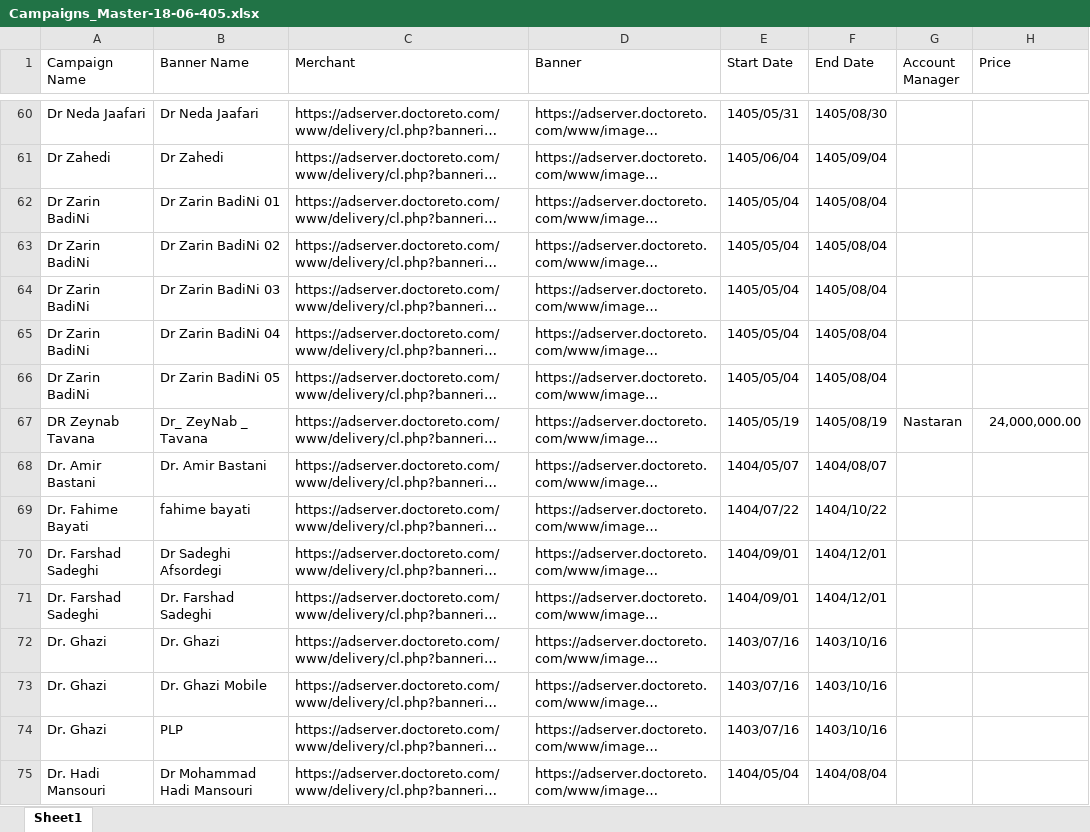
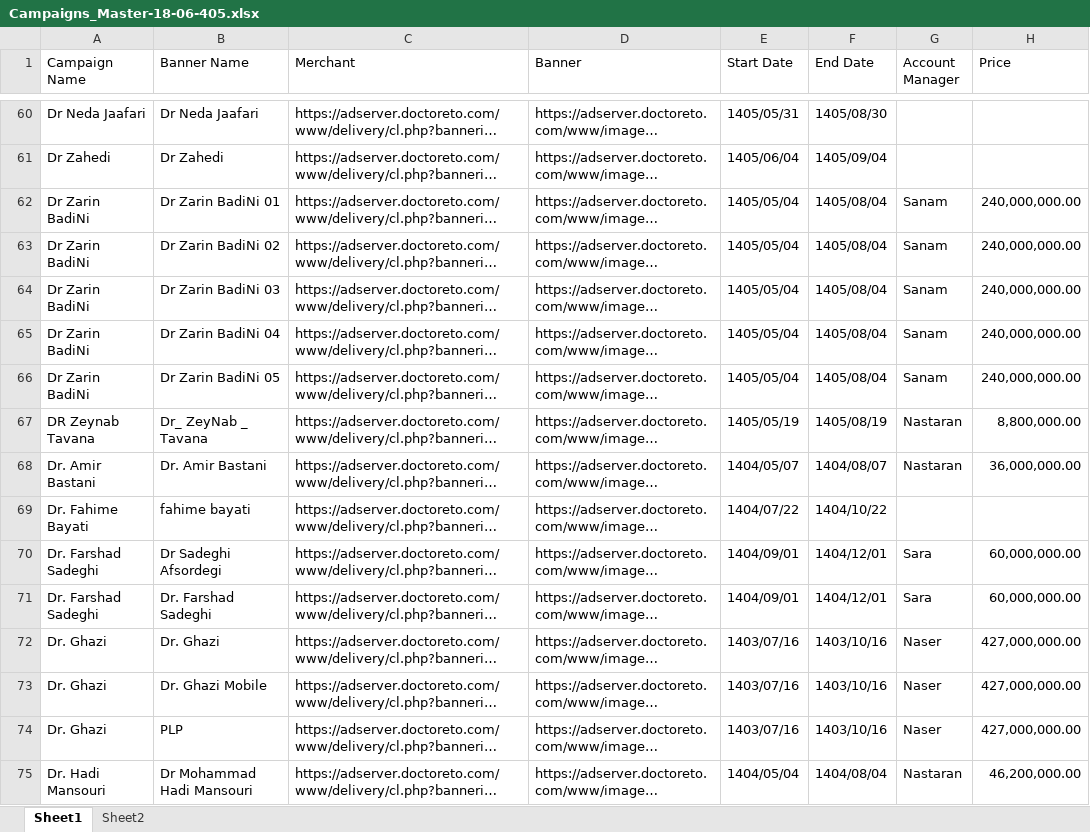
Before and after one commit to siava-sh/BannerMonitor, an Excel workbook: Archive/Campaigns_Master-18-06-405.xlsx, sheet Sheet1, drawn as a sheet; only a part is shown, gaps mark what is left out; long unchanged cells end in …; values as stored, in another font and other column widths than the file's, no borders; the diff covers the shown part only; the diff names each change by its address in the sheet, - before the commit and + after, or states it on an @@ line.

```diff
--- a/Archive/Campaigns_Master-18-06-405.xlsx (sheet Sheet1)
+++ b/Archive/Campaigns_Master-18-06-405.xlsx (sheet Sheet1)
+sheet tab: Sheet2
-G62:G66 (Account Manager): (empty)
+G62:G66 (Account Manager): Sanam
-H62:H66 (Price): (empty)
+H62:H66 (Price): 240,000,000.00
-H67 (Price): 24,000,000.00
+H67 (Price): 8,800,000.00
-G68 (Account Manager): (empty)
+G68 (Account Manager): Nastaran
-H68 (Price): (empty)
+H68 (Price): 36,000,000.00
-G70:G71 (Account Manager): (empty)
+G70:G71 (Account Manager): Sara
-H70:H71 (Price): (empty)
+H70:H71 (Price): 60,000,000.00
-G72:G74 (Account Manager): (empty)
+G72:G74 (Account Manager): Naser
-H72:H74 (Price): (empty)
+H72:H74 (Price): 427,000,000.00
-G75 (Account Manager): (empty)
+G75 (Account Manager): Nastaran
-H75 (Price): (empty)
+H75 (Price): 46,200,000.00
```
Also changed, not shown: 98 edited cells elsewhere in this sheet, formulas that keep their value, Archive/Book1.xlsx, Campaigns_Master.xlsx, 1 other file.
